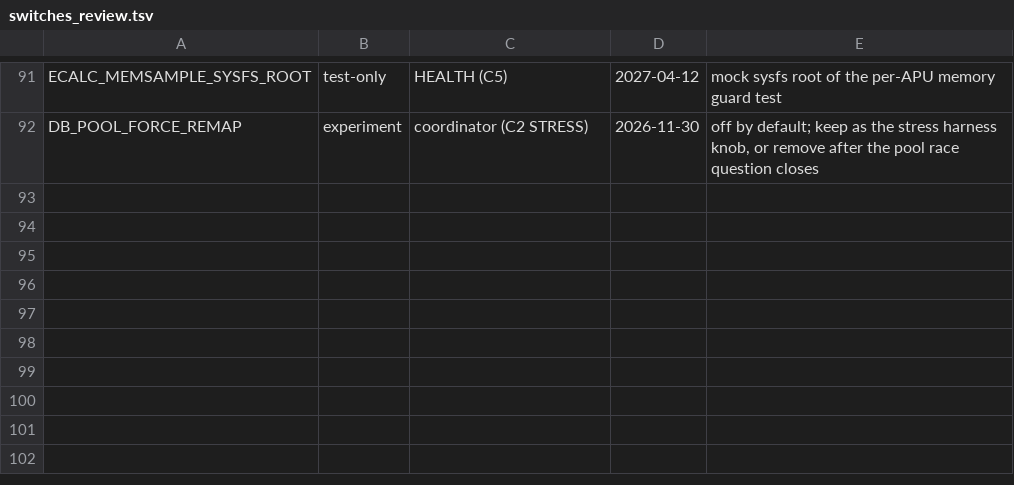
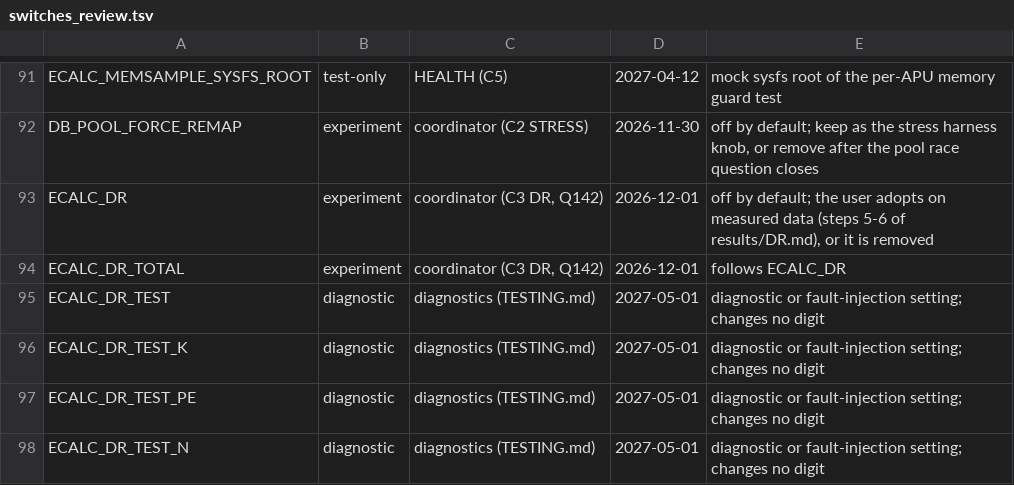
Before and after one commit to cecoppola/ntt, a TSV file: ecalc/switches_review.tsv, drawn as a sheet; only a part is shown, gaps mark what is left out.

```diff
--- a/ecalc/switches_review.tsv
+++ b/ecalc/switches_review.tsv
@@ -92 +92,7 @@ ECALC_MEMSAMPLE_SYSFS_ROOT	test-only	HEALTH (C5)	2027-04-12	mock sysfs root of t
 DB_POOL_FORCE_REMAP	experiment	coordinator (C2 STRESS)	2026-11-30	off by default; keep as the stress harness knob, or remove after the pool race question closes
+ECALC_DR	experiment	coordinator (C3 DR, Q142)	2026-12-01	off by default; the user adopts on measured data (steps 5-6 of results/DR.md), or it is removed
+ECALC_DR_TOTAL	experiment	coordinator (C3 DR, Q142)	2026-12-01	follows ECALC_DR
+ECALC_DR_TEST	diagnostic	diagnostics (TESTING.md)	2027-05-01	diagnostic or fault-injection setting; changes no digit
+ECALC_DR_TEST_K	diagnostic	diagnostics (TESTING.md)	2027-05-01	diagnostic or fault-injection setting; changes no digit
+ECALC_DR_TEST_PE	diagnostic	diagnostics (TESTING.md)	2027-05-01	diagnostic or fault-injection setting; changes no digit
+ECALC_DR_TEST_N	diagnostic	diagnostics (TESTING.md)	2027-05-01	diagnostic or fault-injection setting; changes no digit
```
Also changed, not shown: ecalc/switches.tsv, ecalc/switches_manual.tsv, 7 other files.
